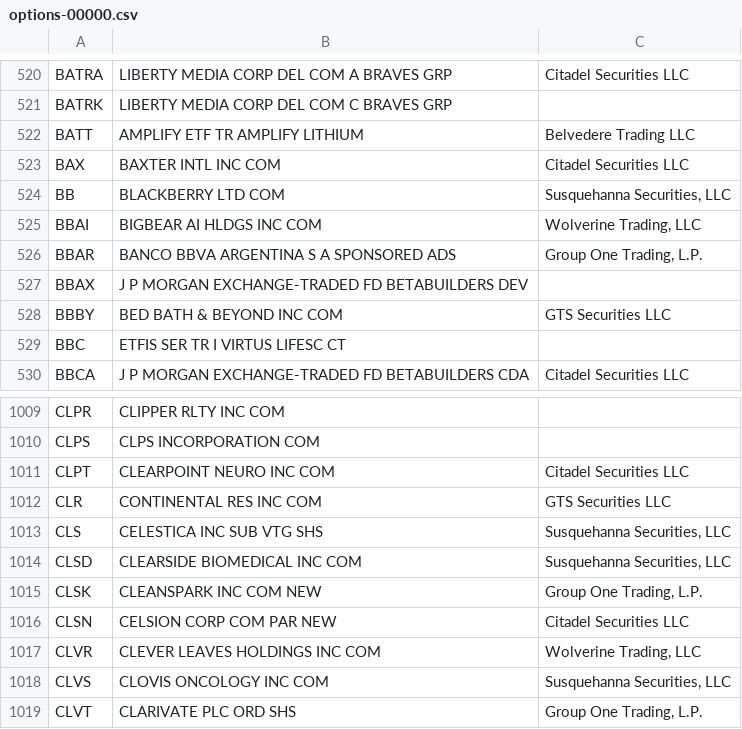
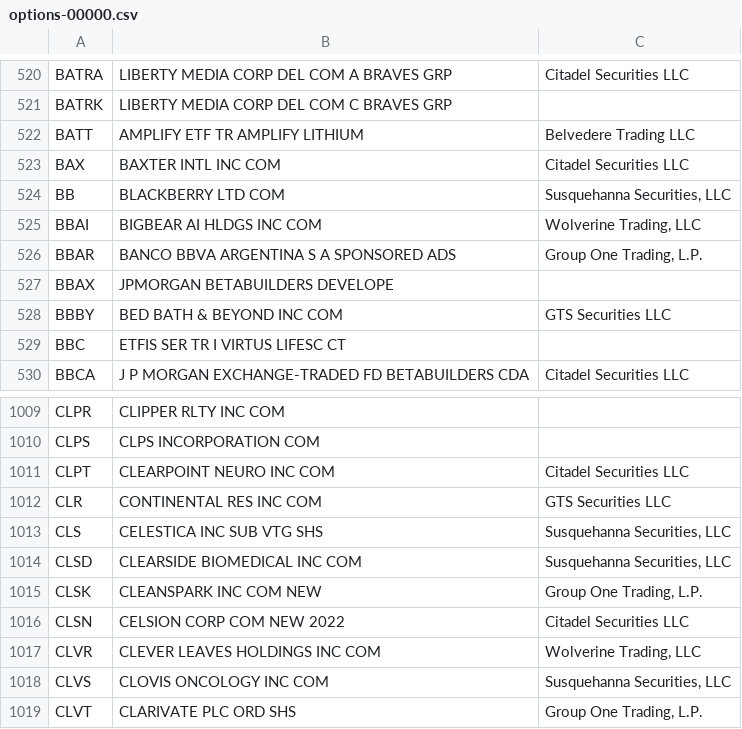
Before and after one commit to haoenhui/usa-optionable-stocks, a CSV file: options-00000.csv, drawn as a sheet; only a part is shown, gaps mark what is left out.

```diff
--- a/options-00000.csv
+++ b/options-00000.csv
@@ -526,3 +526,3 @@ BBAI,BIGBEAR AI HLDGS INC COM,"Wolverine Trading, LLC"
 BBAR,BANCO BBVA ARGENTINA S A SPONSORED ADS,"Group One Trading, L.P."
-BBAX,J P MORGAN EXCHANGE-TRADED FD BETABUILDERS DEV,
+BBAX,JPMORGAN BETABUILDERS DEVELOPE,
 BBBY,BED BATH & BEYOND INC COM,GTS Securities LLC
@@ -1015,3 +1015,3 @@ CLSD,CLEARSIDE BIOMEDICAL INC COM,"Susquehanna Securities, LLC"
 CLSK,CLEANSPARK INC COM NEW,"Group One Trading, L.P."
-CLSN,CELSION CORP COM PAR NEW,Citadel Securities LLC
+CLSN,CELSION CORP COM NEW 2022,Citadel Securities LLC
 CLVR,CLEVER LEAVES HOLDINGS INC COM,"Wolverine Trading, LLC"
```
Also changed, not shown: options-02000.csv.
